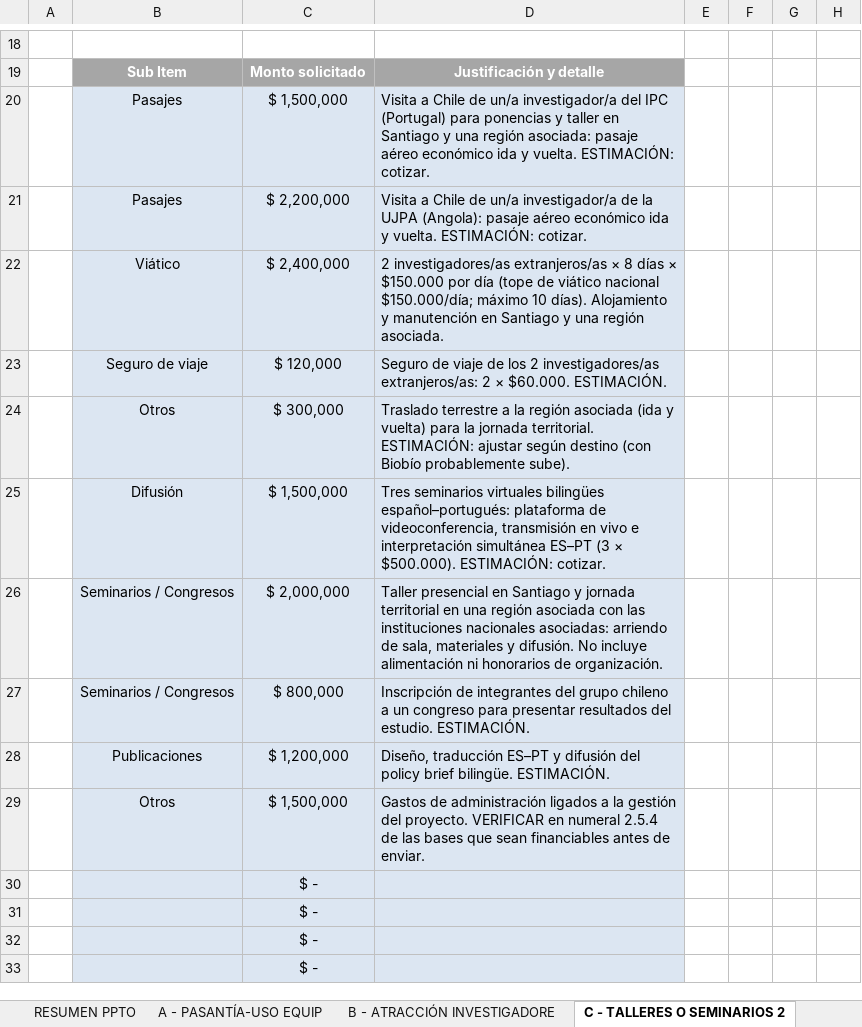
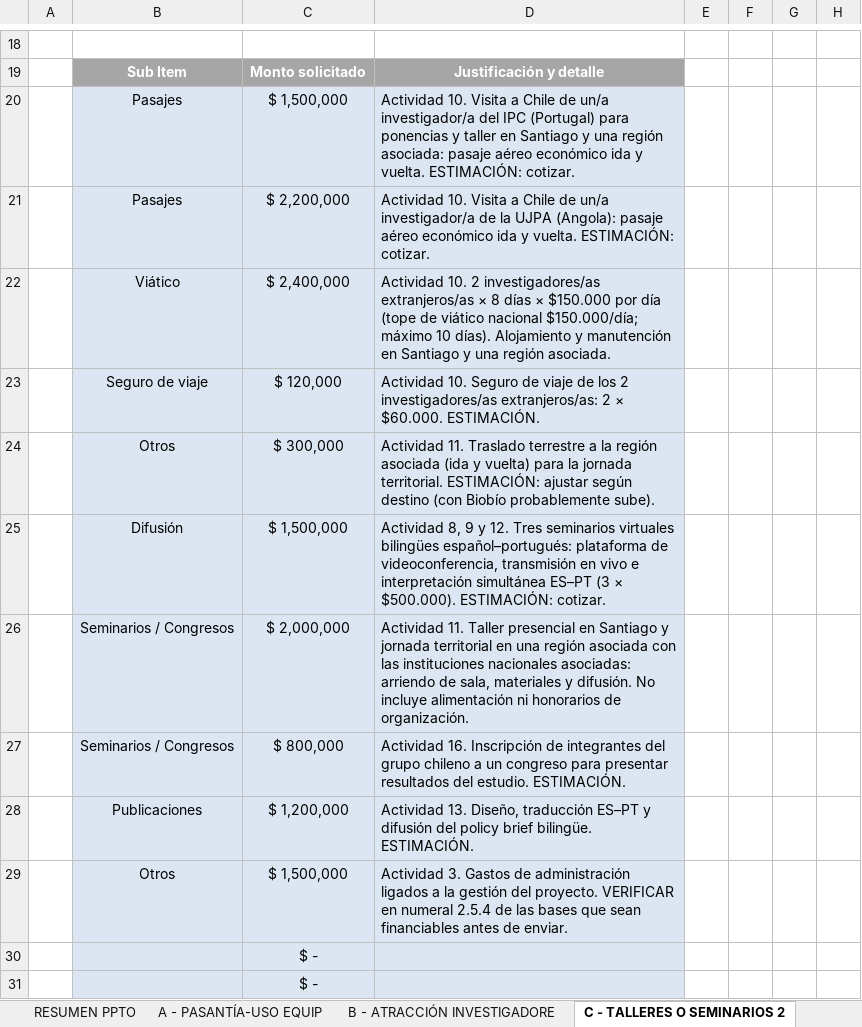
Before and after one commit to renrengar08/renrengar, an Excel workbook: fovi2026/FOVI2026_Presupuesto-carta-gantt_v0.1.xlsx, sheet C - TALLERES O SEMINARIOS 2, drawn as a sheet; only a part is shown, gaps mark what is left out; the shorter side is filled out with more unchanged rows; values as stored, in another font and other column widths than the file's, no borders; the diff names each change by its address in the sheet, - before the commit and + after, or states it on an @@ line.

```diff
--- a/fovi2026/FOVI2026_Presupuesto-carta-gantt_v0.1.xlsx (sheet C - TALLERES O SEMINARIOS 2)
+++ b/fovi2026/FOVI2026_Presupuesto-carta-gantt_v0.1.xlsx (sheet C - TALLERES O SEMINARIOS 2)
-D20: Visita a…
+D20: Actividad 10. Visita a…
-D21: Visita a…
+D21: Actividad 10. Visita a…
-D22: 2 investigadores/as…
+D22: Actividad 10. 2 investigadores/as…
-D23: Seguro de…
+D23: Actividad 10. Seguro de…
-D24: Traslado terrestre…
+D24: Actividad 11. Traslado terrestre…
-D25: Tres seminarios…
+D25: Actividad 8, 9 y 12. Tres seminarios…
-D26: Taller presencial…
+D26: Actividad 11. Taller presencial…
-D27: Inscripción de…
+D27: Actividad 16. Inscripción de…
-D28: Diseño, traducción…
+D28: Actividad 13. Diseño, traducción…
-D29: Gastos de…
+D29: Actividad 3. Gastos de…
```
Also changed, not shown: sheet A - PASANTÍA-USO EQUIP, sheet CARTA GANTT, 1 other file.
